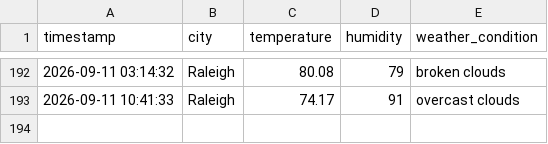
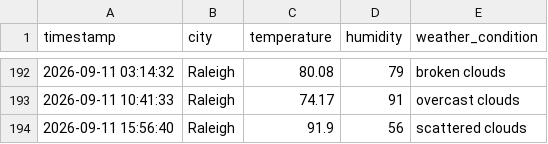
Before and after one commit to pwaltonbrown/Automated_Weather_Data_Pipeline, a CSV file: weather_history.csv, drawn as a sheet; only a part is shown, gaps mark what is left out.

```diff
--- a/weather_history.csv
+++ b/weather_history.csv
@@ -193 +193,2 @@ timestamp,city,temperature,humidity,weather_condition
 2026-09-11 10:41:33,Raleigh,74.17,91,overcast clouds
+2026-09-11 15:56:40,Raleigh,91.9,56,scattered clouds
```
